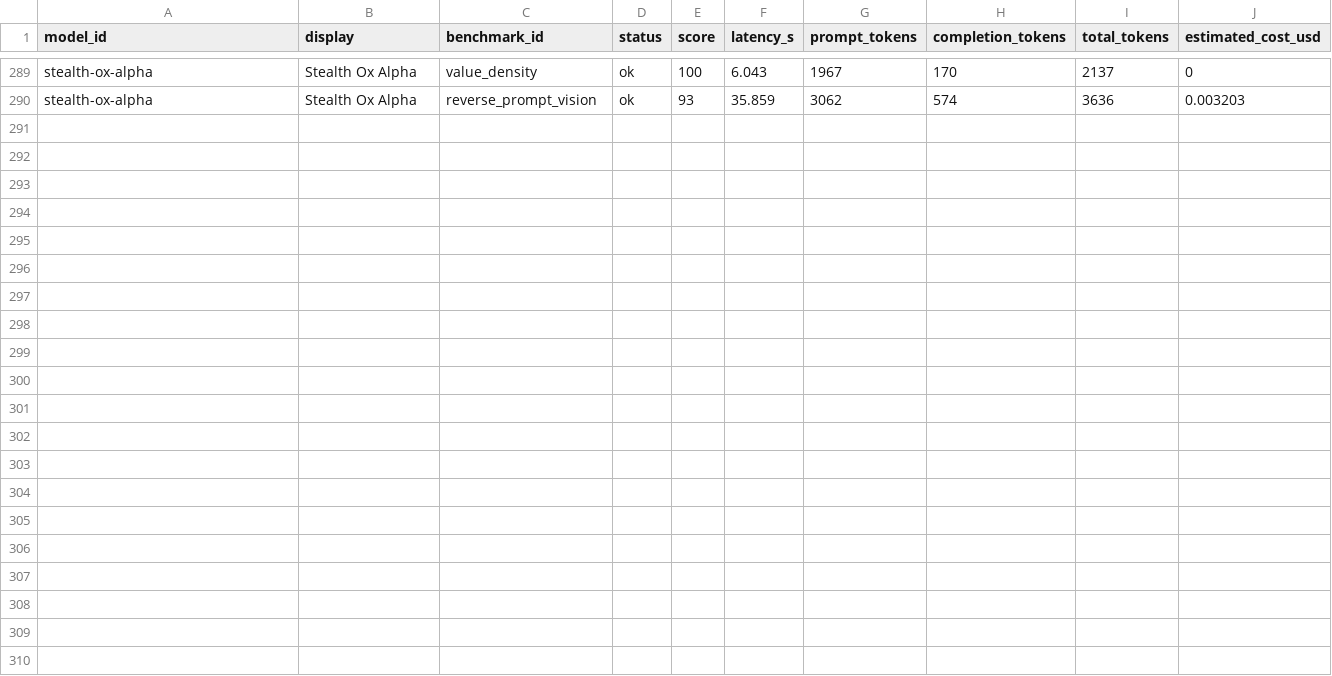
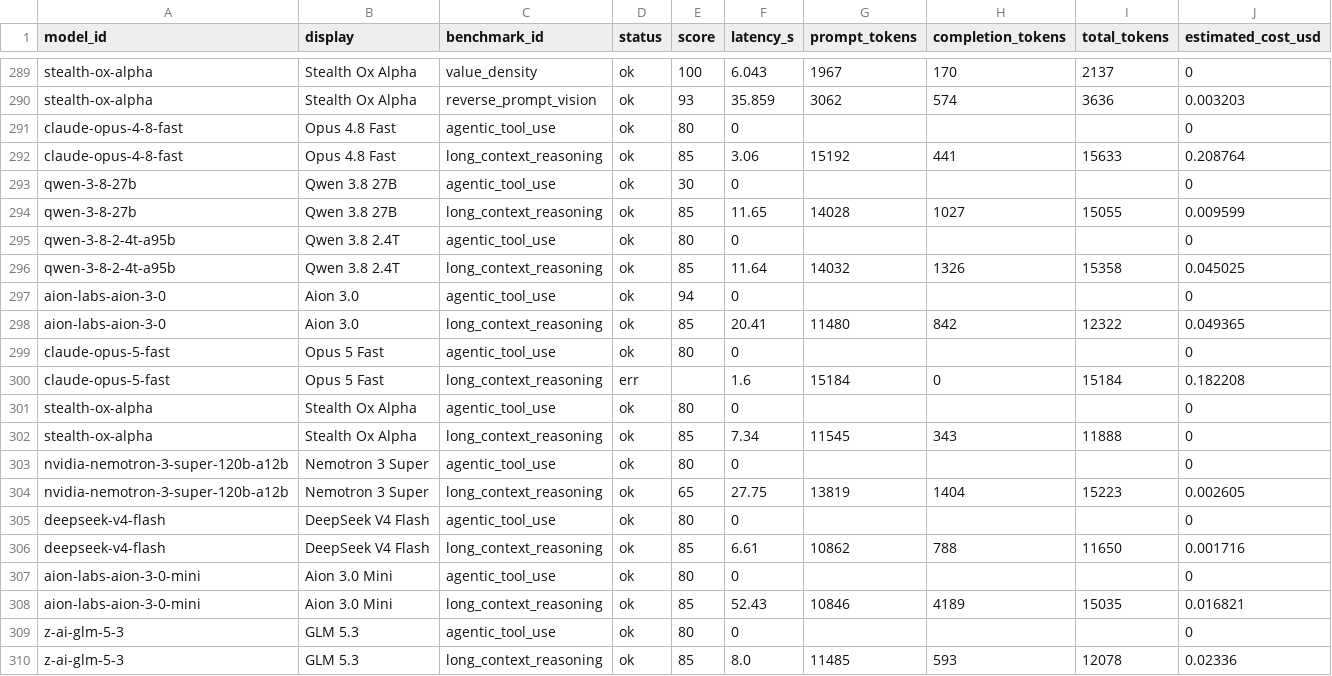
Before and after one commit to vivmuk/Benchmark, a CSV file: benchmarks/venice-benchmark-site/data/benchmarkviv-results.csv, drawn as a sheet; only a part is shown, gaps mark what is left out.

Commit message:
Tier-2: agentic tool-use + long-context tracks, top-10 sweep

```diff
--- a/benchmarks/venice-benchmark-site/data/benchmarkviv-results.csv
+++ b/benchmarks/venice-benchmark-site/data/benchmarkviv-results.csv
@@ -290 +290,21 @@ stealth-ox-alpha,Stealth Ox Alpha,value_density,ok,100,6.043,1967,170,2137,0
 stealth-ox-alpha,Stealth Ox Alpha,reverse_prompt_vision,ok,93,35.859,3062,574,3636,0.003203
+claude-opus-4-8-fast,Opus 4.8 Fast,agentic_tool_use,ok,80,0,,,,0
+claude-opus-4-8-fast,Opus 4.8 Fast,long_context_reasoning,ok,85,3.06,15192,441,15633,0.208764
+qwen-3-8-27b,Qwen 3.8 27B,agentic_tool_use,ok,30,0,,,,0
+qwen-3-8-27b,Qwen 3.8 27B,long_context_reasoning,ok,85,11.65,14028,1027,15055,0.009599
+qwen-3-8-2-4t-a95b,Qwen 3.8 2.4T,agentic_tool_use,ok,80,0,,,,0
+qwen-3-8-2-4t-a95b,Qwen 3.8 2.4T,long_context_reasoning,ok,85,11.64,14032,1326,15358,0.045025
+aion-labs-aion-3-0,Aion 3.0,agentic_tool_use,ok,94,0,,,,0
+aion-labs-aion-3-0,Aion 3.0,long_context_reasoning,ok,85,20.41,11480,842,12322,0.049365
+claude-opus-5-fast,Opus 5 Fast,agentic_tool_use,ok,80,0,,,,0
+claude-opus-5-fast,Opus 5 Fast,long_context_reasoning,err,,1.6,15184,0,15184,0.182208
+stealth-ox-alpha,Stealth Ox Alpha,agentic_tool_use,ok,80,0,,,,0
+stealth-ox-alpha,Stealth Ox Alpha,long_context_reasoning,ok,85,7.34,11545,343,11888,0
+nvidia-nemotron-3-super-120b-a12b,Nemotron 3 Super,agentic_tool_use,ok,80,0,,,,0
+nvidia-nemotron-3-super-120b-a12b,Nemotron 3 Super,long_context_reasoning,ok,65,27.75,13819,1404,15223,0.002605
+deepseek-v4-flash,DeepSeek V4 Flash,agentic_tool_use,ok,80,0,,,,0
+deepseek-v4-flash,DeepSeek V4 Flash,long_context_reasoning,ok,85,6.61,10862,788,11650,0.001716
+aion-labs-aion-3-0-mini,Aion 3.0 Mini,agentic_tool_use,ok,80,0,,,,0
+aion-labs-aion-3-0-mini,Aion 3.0 Mini,long_context_reasoning,ok,85,52.43,10846,4189,15035,0.016821
+z-ai-glm-5-3,GLM 5.3,agentic_tool_use,ok,80,0,,,,0
+z-ai-glm-5-3,GLM 5.3,long_context_reasoning,ok,85,8.0,11485,593,12078,0.02336
```
Also changed, not shown: 16 other files.
